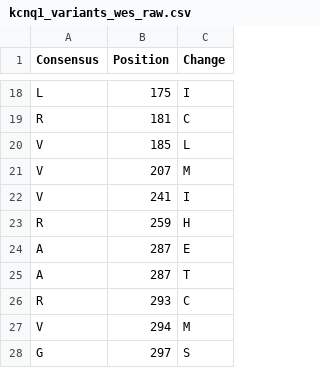
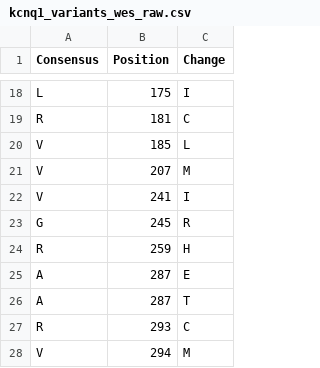
Before and after one commit to rachellea/medgenetics, a CSV file: data/kcnq1/kcnq1_variants_wes_raw.csv, drawn as a sheet; only a part is shown, gaps mark what is left out; the shorter side is filled out with more unchanged rows.

Commit message:
added back in G245R to the kcnq1 wes variants file

```diff
--- a/data/kcnq1/kcnq1_variants_wes_raw.csv
+++ b/data/kcnq1/kcnq1_variants_wes_raw.csv
@@ -22,2 +22,3 @@ V,207,M
 V,241,I
+G,245,R
 R,259,H
```
